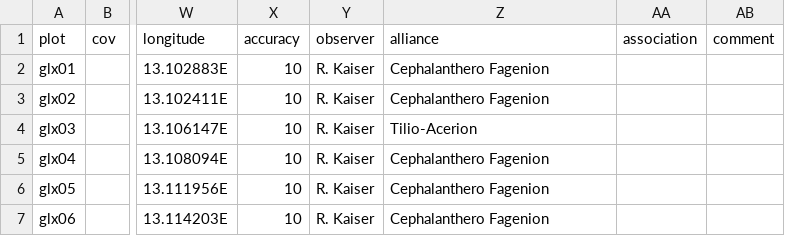
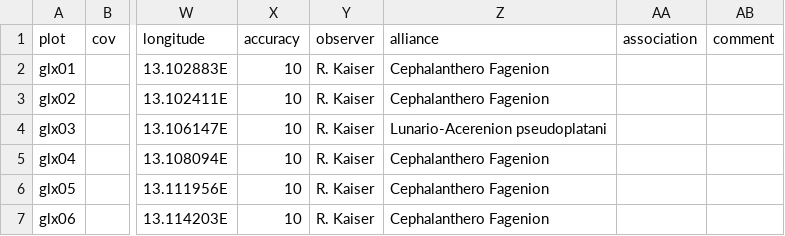
Before and after one commit to kardinal-eros/vegsoup-data, a CSV file: glasenbachklamm dta/sites wide.csv, drawn as a sheet; only a part is shown, gaps mark what is left out; the diff names each change by its address in the sheet, - before the commit and + after, or states it on an @@ line.

Commit message:
refined alliance

```diff
--- a/glasenbachklamm dta/sites wide.csv
+++ b/glasenbachklamm dta/sites wide.csv
-Z4 (alliance): Tilio-Acerion
+Z4 (alliance): Lunario-Acerenion pseudoplatani
```
